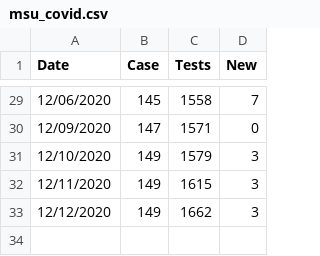
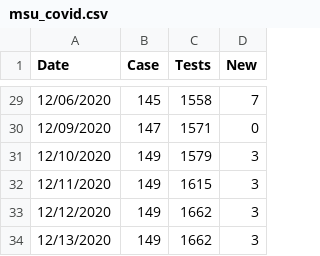
Before and after one commit to Paradoxdruid/msu-covid-tracker, a CSV file: msu_covid.csv, drawn as a sheet; only a part is shown, gaps mark what is left out.

Commit message:
Updated data

```diff
--- a/msu_covid.csv
+++ b/msu_covid.csv
@@ -33 +33,2 @@ Date,Case,Tests,New
 12/12/2020,149,1662,3
+12/13/2020,149,1662,3
```
